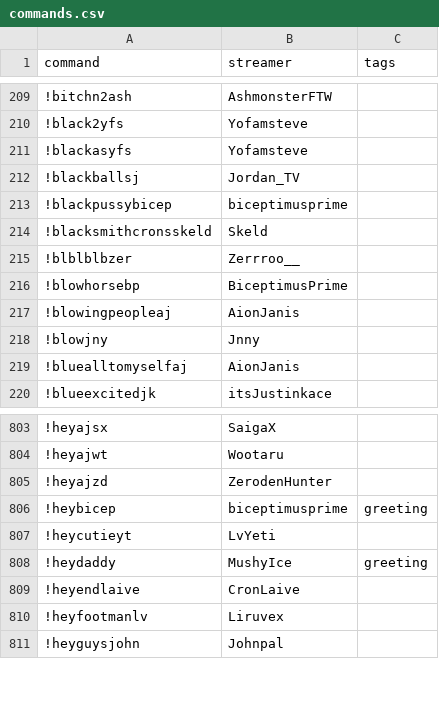
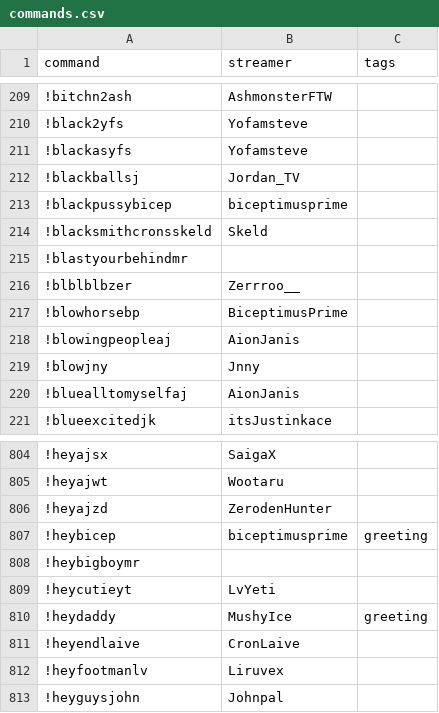
Before and after one commit to aionjanis/aionjanis.github.io, a CSV file: commands.csv, drawn as a sheet; only a part is shown, gaps mark what is left out; the diff names each change by its address in the sheet, - before the commit and + after, or states it on an @@ line.

Commit message:
Update commands.csv (2026-05-02T12:29:58.450Z)

```diff
--- a/commands.csv
+++ b/commands.csv
+row 215: !blastyourbehindmr
+row 808: !heybigboymr
```
